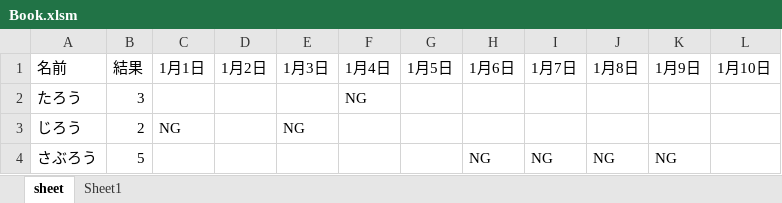
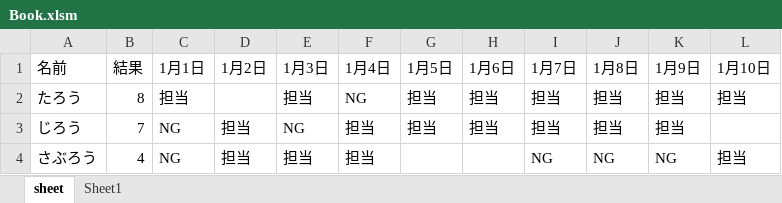
Before and after one commit to kotaoue/LotteryVBA, an Excel workbook: Book.xlsm, sheet sheet, drawn as a sheet; values as stored, in another font and other column widths than the file's, no borders; table styles not drawn; the diff names each change by its address in the sheet, - before the commit and + after, or states it on an @@ line.

Commit message:
add Lottery

```diff
--- a/Book.xlsm (sheet sheet)
+++ b/Book.xlsm (sheet sheet)
-B2 (結果): 3
+B2 (結果): 8
-C2 (1月1日): (empty)
+C2 (1月1日): 担当
-E2 (1月3日): (empty)
+E2 (1月3日): 担当
-G2:G3 (1月5日): (empty)
+G2:G3 (1月5日): 担当
-H2:H3 (1月6日): (empty)
+H2:H3 (1月6日): 担当
-I2:I3 (1月7日): (empty)
+I2:I3 (1月7日): 担当
-J2:J3 (1月8日): (empty)
+J2:J3 (1月8日): 担当
-K2:K3 (1月9日): (empty)
+K2:K3 (1月9日): 担当
-L2 (1月10日): (empty)
+L2 (1月10日): 担当
-B3 (結果): 2
+B3 (結果): 7
-D3:D4 (1月2日): (empty)
+D3:D4 (1月2日): 担当
-F3:F4 (1月4日): (empty)
+F3:F4 (1月4日): 担当
-B4 (結果): 5
+B4 (結果): 4
-C4 (1月1日): (empty)
+C4 (1月1日): NG
-E4 (1月3日): (empty)
+E4 (1月3日): 担当
-H4 (1月6日): NG
+H4 (1月6日): (empty)
-L4 (1月10日): (empty)
+L4 (1月10日): 担当
```
Also changed, not shown: sheet Sheet1.
